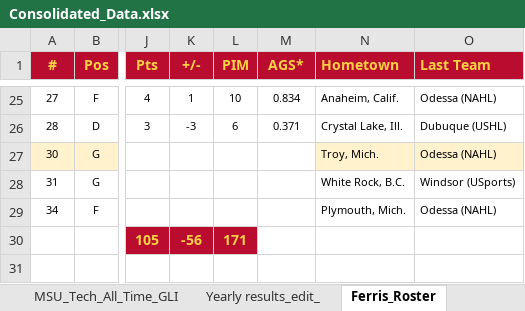
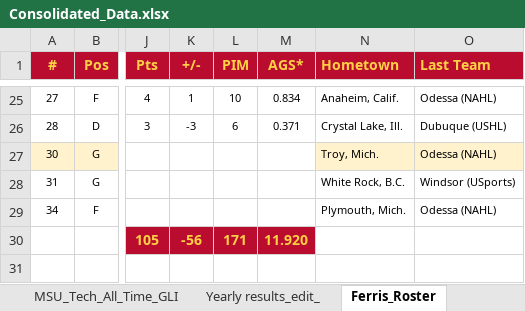
Before and after one commit to JSmith1826/college_hockey, an Excel workbook: GLI_program/Consolidated_Data.xlsx, sheet Ferris_Roster, drawn as a sheet; only a part is shown, gaps mark what is left out; values as stored, in another font and other column widths than the file's, no borders; conditional formats and table styles not drawn; the diff names each change by its address in the sheet, - before the commit and + after, or states it on an @@ line.

```diff
--- a/GLI_program/Consolidated_Data.xlsx (sheet Ferris_Roster)
+++ b/GLI_program/Consolidated_Data.xlsx (sheet Ferris_Roster)
-M30 (AGS*): (empty)
+M30 (AGS*): 11.920
-M30 fill: none
+M30 fill: #BA0C2F
```
Also changed, not shown: other sheet tabs, 21 other files.
